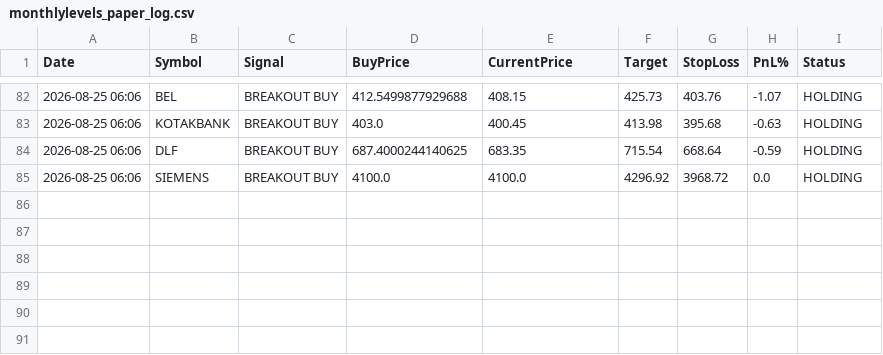
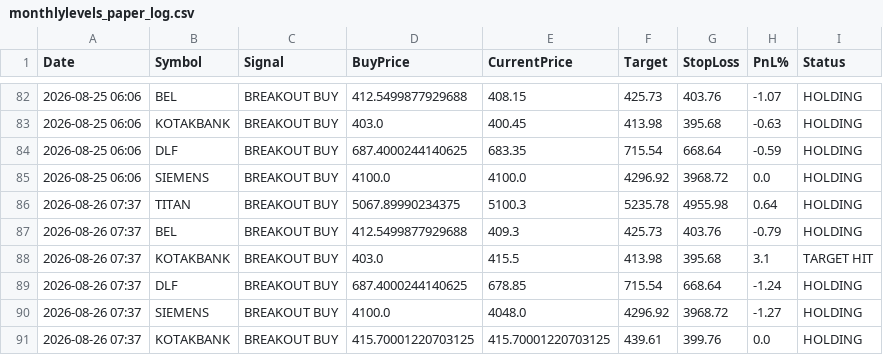
Before and after one commit to johnebe2020-trade/Nse-scanner, a CSV file: data/monthlylevels_paper_log.csv, drawn as a sheet; only a part is shown, gaps mark what is left out; the diff names each change by its address in the sheet, - before the commit and + after, or states it on an @@ line.

```diff
--- a/data/monthlylevels_paper_log.csv
+++ b/data/monthlylevels_paper_log.csv
+row 86: 2026-08-26 07:37 | TITAN | BREAKOUT BUY | 5067.89990234375 | 5100.3 | 5235.78 | 4955.98 | 0.64 | HOLDING
+row 87: 2026-08-26 07:37 | BEL | BREAKOUT BUY | 412.5499877929688 | 409.3 | 425.73 | 403.76 | -0.79 | HOLDING
+row 88: 2026-08-26 07:37 | KOTAKBANK | BREAKOUT BUY | 403.0 | 415.5 | 413.98 | 395.68 | 3.1 | TARGET HIT
+row 89: 2026-08-26 07:37 | DLF | BREAKOUT BUY | 687.4000244140625 | 678.85 | 715.54 | 668.64 | -1.24 | HOLDING
+row 90: 2026-08-26 07:37 | SIEMENS | BREAKOUT BUY | 4100.0 | 4048.0 | 4296.92 | 3968.72 | -1.27 | HOLDING
+row 91: 2026-08-26 07:37 | KOTAKBANK | BREAKOUT BUY | 415.70001220703125 | 415.70001220703125 | 439.61 | 399.76 | 0.0 | HOLDING
```
Also changed, not shown: data/breakout5d_buy.csv, data/breakout5d_paper_log.csv, 11 other files.
